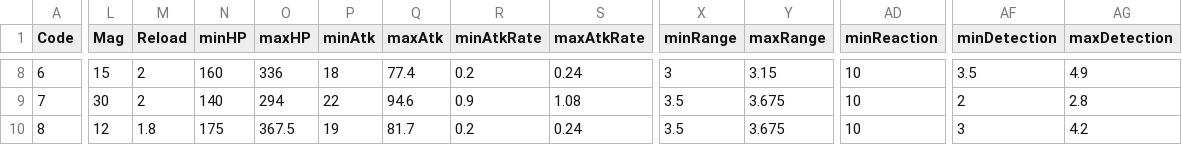
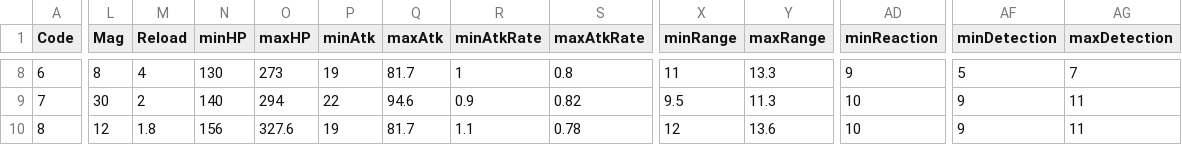
Before and after one commit to rockdo4/Underground_Gamers, a CSV file: Underground_Gamers/Assets/Lobby Scene Assets/Resources/CSV/PlayerStats.csv, drawn as a sheet; only a part is shown, gaps mark what is left out; the diff covers the shown part only; the diff names each change by its address in the sheet, - before the commit and + after, or states it on an @@ line.

```diff
--- a/Underground_Gamers/Assets/Lobby Scene Assets/Resources/CSV/PlayerStats.csv
+++ b/Underground_Gamers/Assets/Lobby Scene Assets/Resources/CSV/PlayerStats.csv
-L8 (Mag): 15
+L8 (Mag): 8
-M8 (Reload): 2
+M8 (Reload): 4
-N8 (minHP): 160
+N8 (minHP): 130
-O8 (maxHP): 336
+O8 (maxHP): 273
-P8 (minAtk): 18
+P8 (minAtk): 19
-Q8 (maxAtk): 77.4
+Q8 (maxAtk): 81.7
-R8 (minAtkRate): 0.2
+R8 (minAtkRate): 1
-S8 (maxAtkRate): 0.24
+S8 (maxAtkRate): 0.8
-X8 (minRange): 3
+X8 (minRange): 11
-Y8 (maxRange): 3.15
+Y8 (maxRange): 13.3
-AD8 (minReaction): 10
+AD8 (minReaction): 9
-AF8 (minDetection): 3.5
+AF8 (minDetection): 5
-AG8 (maxDetection): 4.9
+AG8 (maxDetection): 7
-S9 (maxAtkRate): 1.08
+S9 (maxAtkRate): 0.82
-X9 (minRange): 3.5
+X9 (minRange): 9.5
-Y9 (maxRange): 3.675
+Y9 (maxRange): 11.3
-AF9 (minDetection): 2
+AF9 (minDetection): 9
-AG9 (maxDetection): 2.8
+AG9 (maxDetection): 11
-N10 (minHP): 175
+N10 (minHP): 156
-O10 (maxHP): 367.5
+O10 (maxHP): 327.6
-R10 (minAtkRate): 0.2
+R10 (minAtkRate): 1.1
-S10 (maxAtkRate): 0.24
+S10 (maxAtkRate): 0.78
-X10 (minRange): 3.5
+X10 (minRange): 12
-Y10 (maxRange): 3.675
+Y10 (maxRange): 13.6
-AF10 (minDetection): 3
+AF10 (minDetection): 9
-AG10 (maxDetection): 4.2
+AG10 (maxDetection): 11
```
Also changed, not shown: 164 edited cells elsewhere in this file, Underground_Gamers/Assets/Lobby Scene Assets/Resources/CSV/StringTable_kr.csv, Underground_Gamers/Assets/Lobby Scene Assets/Resources/CSV/monter_table.csv, 5 other files.
